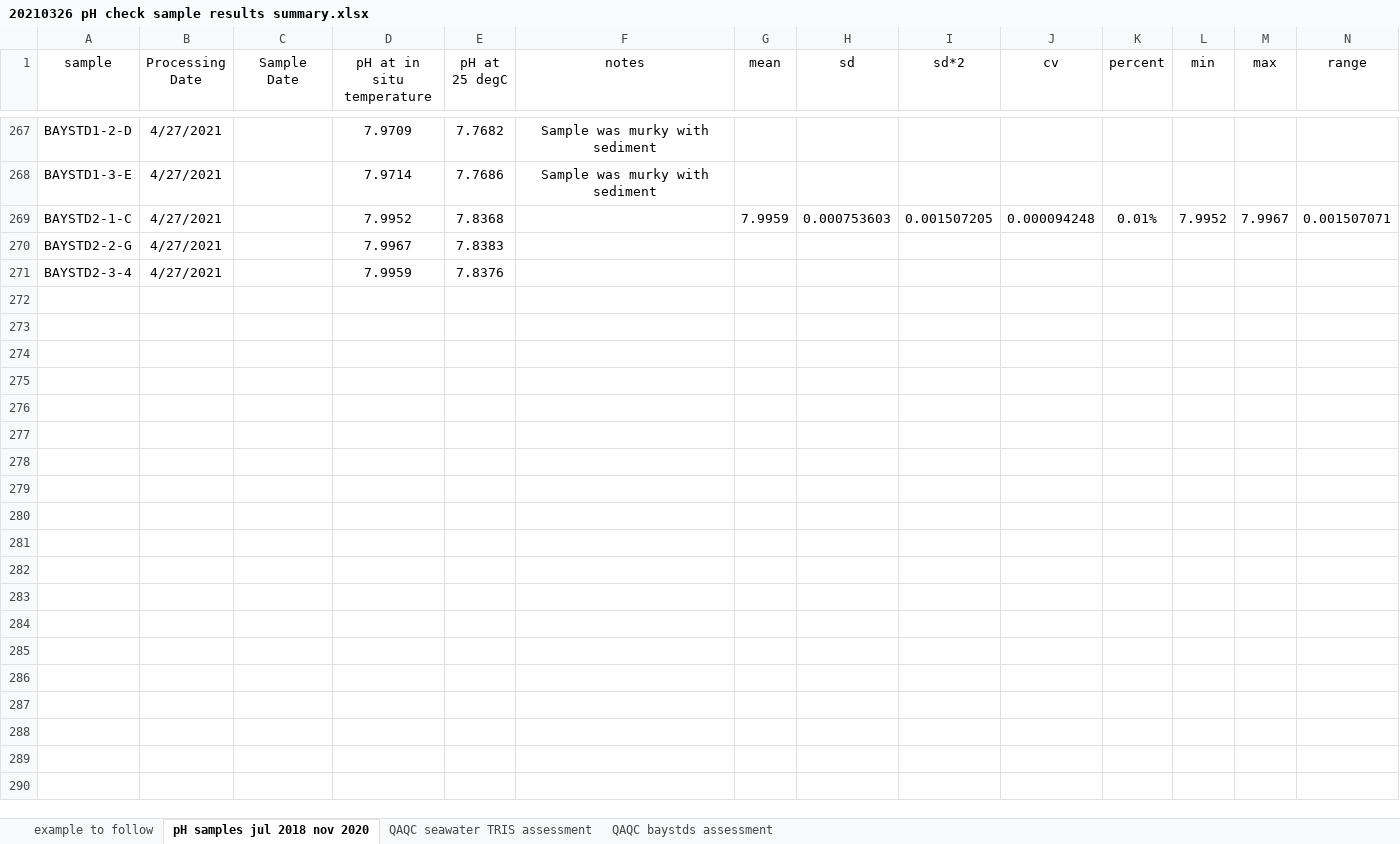
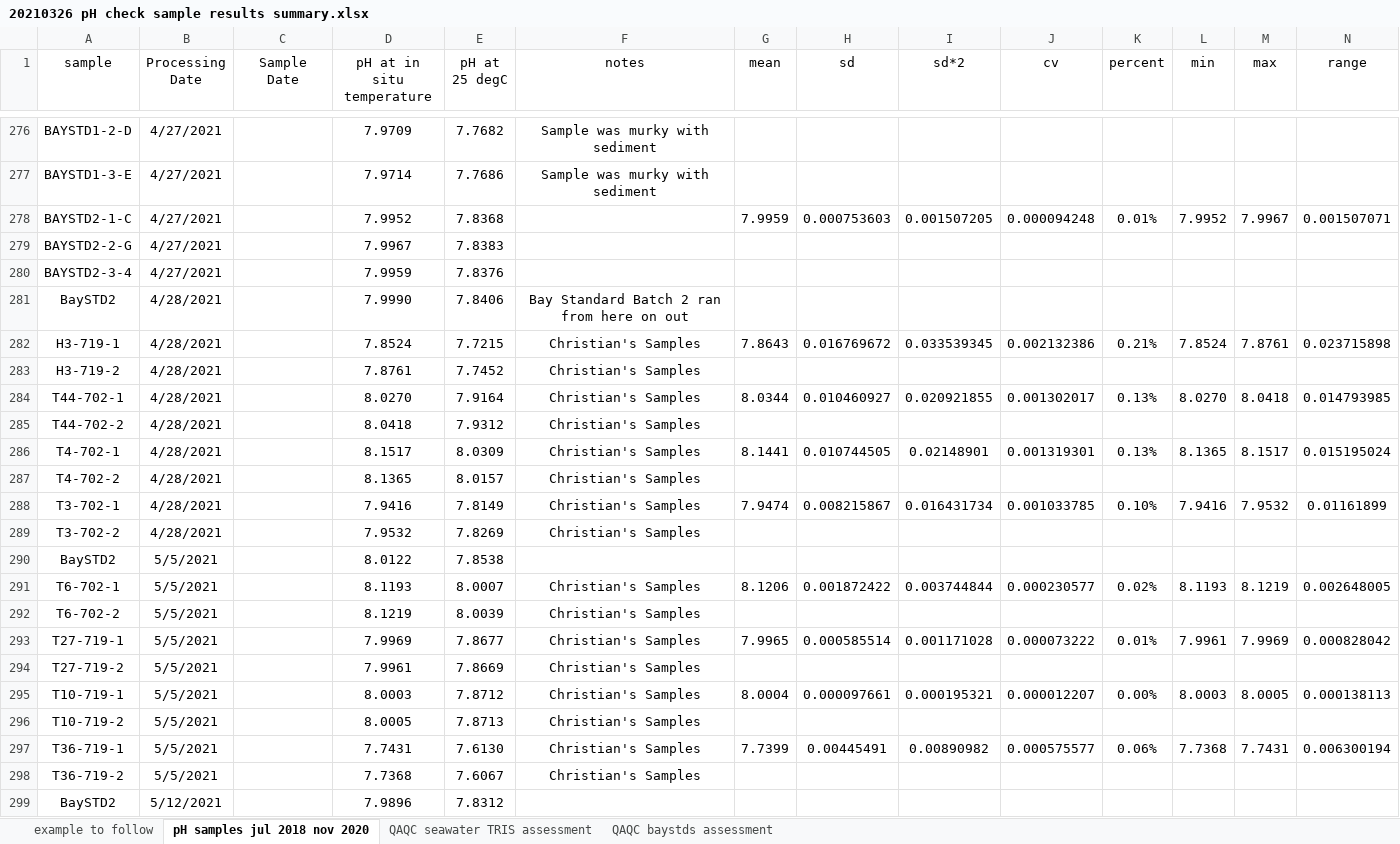
Before and after one commit to rye-tech/2021-season-summary, an Excel workbook: check sample work/pH QAQC/20210326 pH check sample results summary.xlsx, sheet pH samples jul 2018 nov 2020, drawn as a sheet; only a part is shown, gaps mark what is left out; values as stored, in another font and other column widths than the file's, no borders; the diff covers the shown part only; the diff names each change by its address in the sheet, - before the commit and + after, or states it on an @@ line.

Commit message:
Compiled Christian's pH data. All look good with a coefficient of variation less than 1 % (0.26% max)

```diff
--- a/check sample work/pH QAQC/20210326 pH check sample results summary.xlsx (sheet pH samples jul 2018 nov 2020)
+++ b/check sample work/pH QAQC/20210326 pH check sample results summary.xlsx (sheet pH samples jul 2018 nov 2020)
+row 281: BaySTD2 | 4/28/2021 |  | 7.9990 | 7.8406 | Bay Standard Batch 2 ran from here on out
+row 282: H3-719-1 | 4/28/2021 |  | 7.8524 | 7.7215 | Christian's Samples | 7.8643 | 0.016769672 | 0.033539345 | 0.002132386 | 0.21% | 7.8524 | 7.8761 | 0.023715898
+row 283: H3-719-2 | 4/28/2021 |  | 7.8761 | 7.7452 | Christian's Samples
+row 284: T44-702-1 | 4/28/2021 |  | 8.0270 | 7.9164 | Christian's Samples | 8.0344 | 0.010460927 | 0.020921855 | 0.001302017 | 0.13% | 8.0270 | 8.0418 | 0.014793985
+row 285: T44-702-2 | 4/28/2021 |  | 8.0418 | 7.9312 | Christian's Samples
+row 286: T4-702-1 | 4/28/2021 |  | 8.1517 | 8.0309 | Christian's Samples | 8.1441 | 0.010744505 | 0.02148901 | 0.001319301 | 0.13% | 8.1365 | 8.1517 | 0.015195024
+row 287: T4-702-2 | 4/28/2021 |  | 8.1365 | 8.0157 | Christian's Samples
+row 288: T3-702-1 | 4/28/2021 |  | 7.9416 | 7.8149 | Christian's Samples | 7.9474 | 0.008215867 | 0.016431734 | 0.001033785 | 0.10% | 7.9416 | 7.9532 | 0.01161899
+row 289: T3-702-2 | 4/28/2021 |  | 7.9532 | 7.8269 | Christian's Samples
+row 290: BaySTD2 | 5/5/2021 |  | 8.0122 | 7.8538
+row 291: T6-702-1 | 5/5/2021 |  | 8.1193 | 8.0007 | Christian's Samples | 8.1206 | 0.001872422 | 0.003744844 | 0.000230577 | 0.02% | 8.1193 | 8.1219 | 0.002648005
+row 292: T6-702-2 | 5/5/2021 |  | 8.1219 | 8.0039 | Christian's Samples
+row 293: T27-719-1 | 5/5/2021 |  | 7.9969 | 7.8677 | Christian's Samples | 7.9965 | 0.000585514 | 0.001171028 | 0.000073222 | 0.01% | 7.9961 | 7.9969 | 0.000828042
+row 294: T27-719-2 | 5/5/2021 |  | 7.9961 | 7.8669 | Christian's Samples
+row 295: T10-719-1 | 5/5/2021 |  | 8.0003 | 7.8712 | Christian's Samples | 8.0004 | 0.000097661 | 0.000195321 | 0.000012207 | 0.00% | 8.0003 | 8.0005 | 0.000138113
+row 296: T10-719-2 | 5/5/2021 |  | 8.0005 | 7.8713 | Christian's Samples
+row 297: T36-719-1 | 5/5/2021 |  | 7.7431 | 7.6130 | Christian's Samples | 7.7399 | 0.00445491 | 0.00890982 | 0.000575577 | 0.06% | 7.7368 | 7.7431 | 0.006300194
+row 298: T36-719-2 | 5/5/2021 |  | 7.7368 | 7.6067 | Christian's Samples
+row 299: BaySTD2 | 5/12/2021 |  | 7.9896 | 7.8312
```
Also changed, not shown: 26 added rows and 1 edited cell elsewhere in this sheet, formulas that keep their value, 1 other file.
